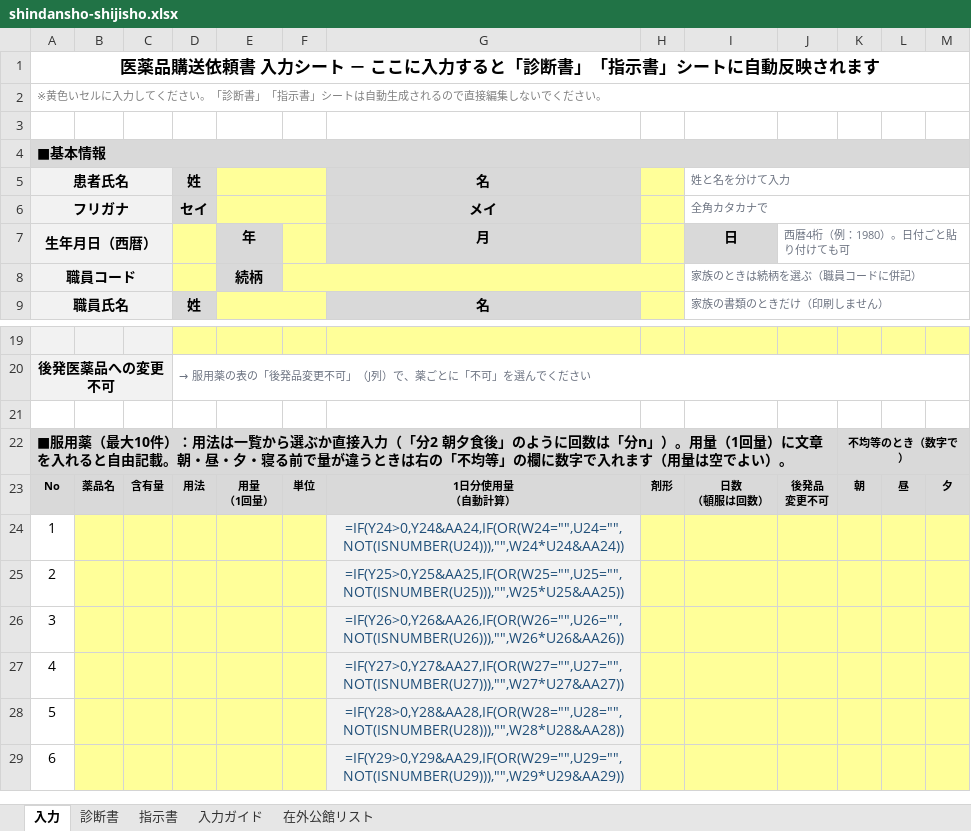
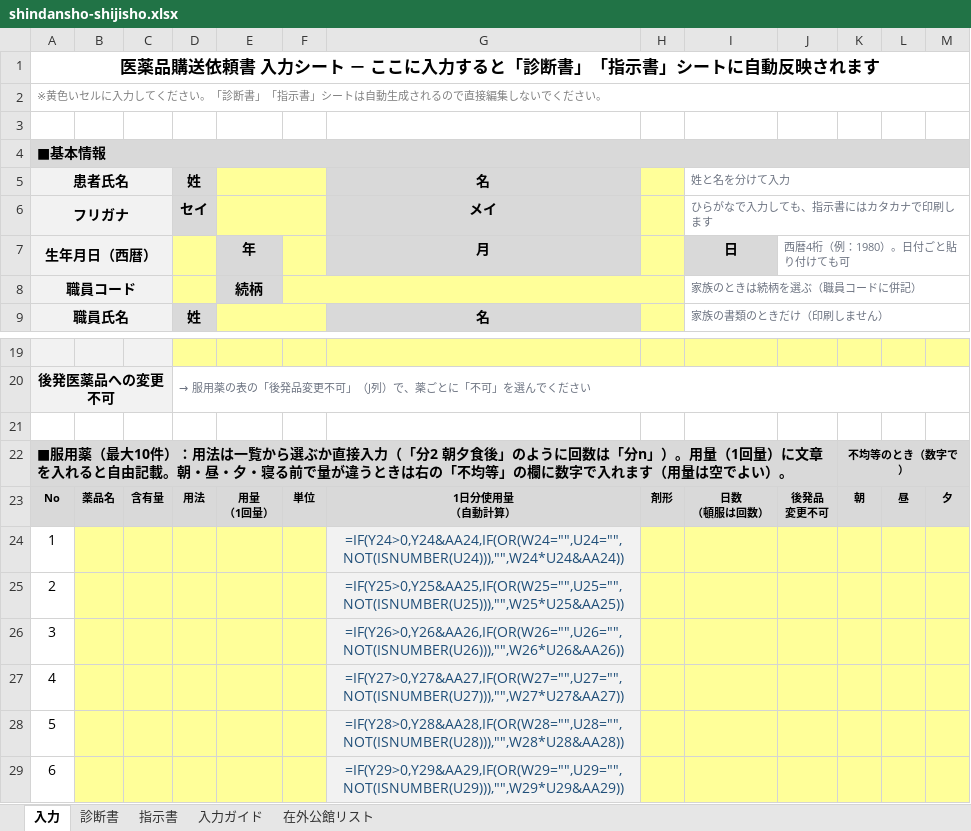
Before and after one commit to ysk713/-, an Excel workbook: shindansho-excel/shindansho-shijisho.xlsx, sheet 入力, drawn as a sheet; only a part is shown, gaps mark what is left out; values as stored, in another font and other column widths than the file's, no borders; formulas without a stored value are shown as written; conditional formats not drawn; the diff names each change by its address in the sheet, - before the commit and + after, or states it on an @@ line.

```diff
--- a/shindansho-excel/shindansho-shijisho.xlsx (sheet 入力)
+++ b/shindansho-excel/shindansho-shijisho.xlsx (sheet 入力)
-I6: 全角カタカナで
+I6: ひらがなで入力しても、指示書にはカタカナで印刷します
-B22:J22 fill: #D9D9D9
+B22:J22 fill: none
```
Also changed, not shown: sheet 入力ガイド, sheet 指示書, hidden cells, 2 other files.
